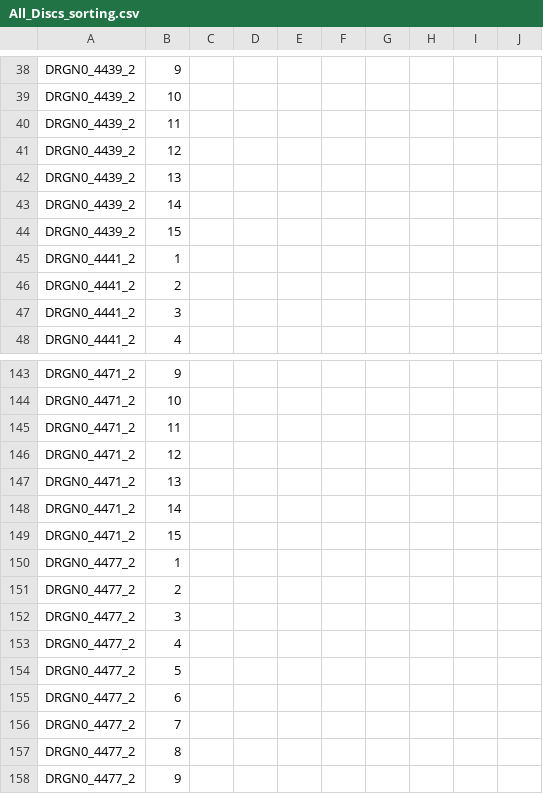
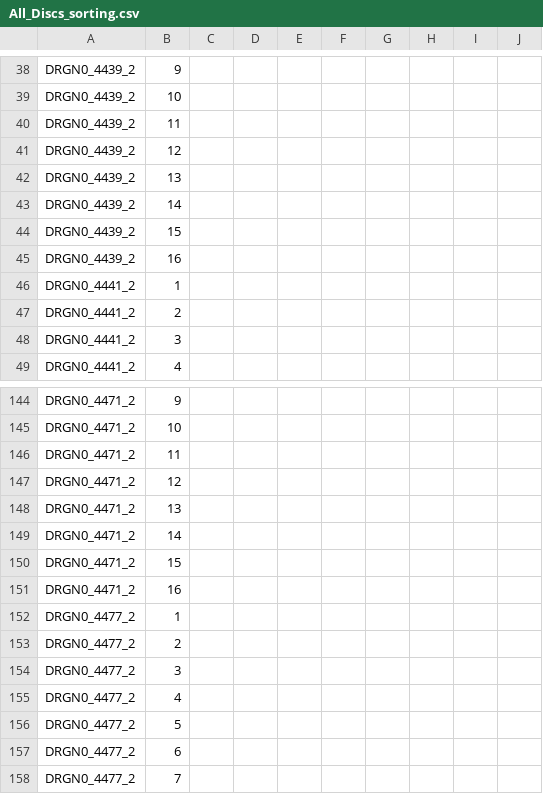
Before and after one commit to Legend-of-Dragoon-Modding/lodmods, a CSV file: All_Discs_sorting.csv, drawn as a sheet; only a part is shown, gaps mark what is left out; the shorter side is filled out with more unchanged rows; the diff names each change by its address in the sheet, - before the commit and + after, or states it on an @@ line.

```diff
--- a/All_Discs_sorting.csv
+++ b/All_Discs_sorting.csv
+row 45: DRGN0_4439_2 | 16
+row 151: DRGN0_4471_2 | 16
```
Also changed, not shown: 1 other file.
